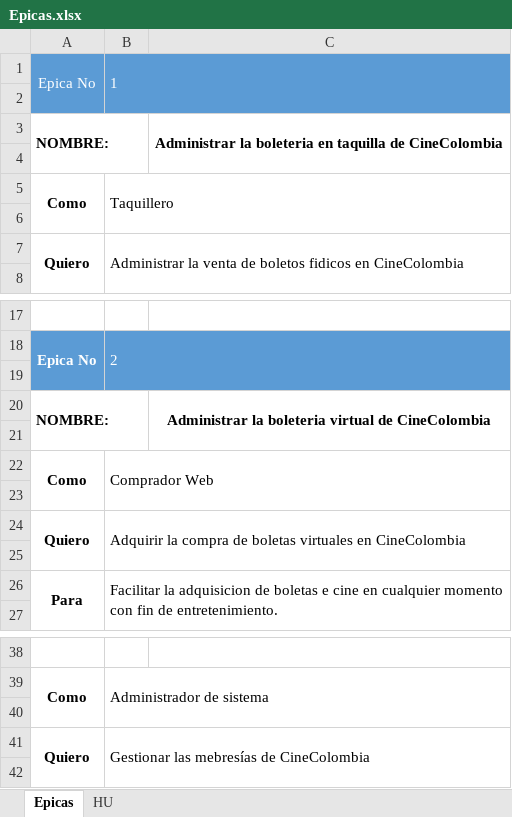
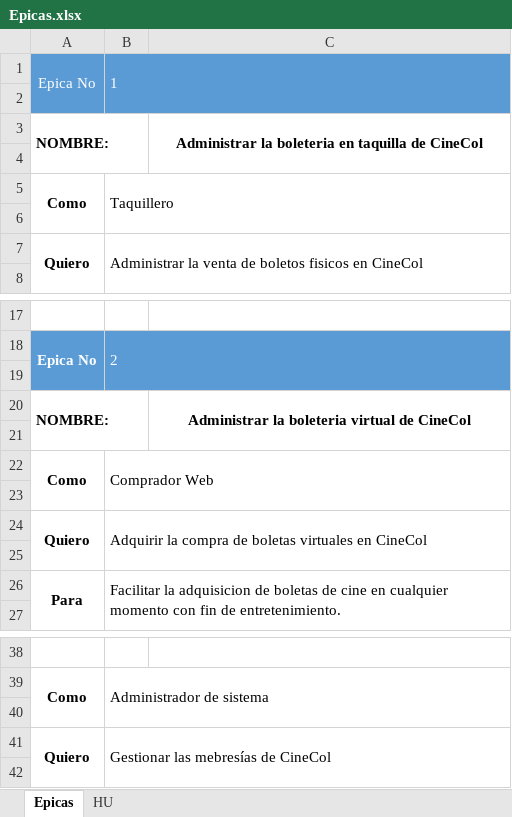
Before and after one commit to javiersolano-unicauca/FilmReserve, an Excel workbook: Analisis/Epicas.xlsx, sheet Epicas, drawn as a sheet; only a part is shown, gaps mark what is left out; values as stored, in another font and other column widths than the file's, no borders; the diff names each change by its address in the sheet, - before the commit and + after, or states it on an @@ line.

```diff
--- a/Analisis/Epicas.xlsx (sheet Epicas)
+++ b/Analisis/Epicas.xlsx (sheet Epicas)
-C3: …taquilla de CineColombia
+C3: …taquilla de CineCol
-B7: …de boletos fidicos en CineColombia
+B7: …de boletos fisicos en CineCol
-C20: …virtual de CineColombia
+C20: …virtual de CineCol
-B24: …virtuales en CineColombia
+B24: …virtuales en CineCol
-B26: …de boletas e cine en…
+B26: …de boletas de cine en…
-B41: Gestionar las mebresías de CineColombia
+B41: Gestionar las mebresías de CineCol
```
Also changed, not shown: sheet HU.
